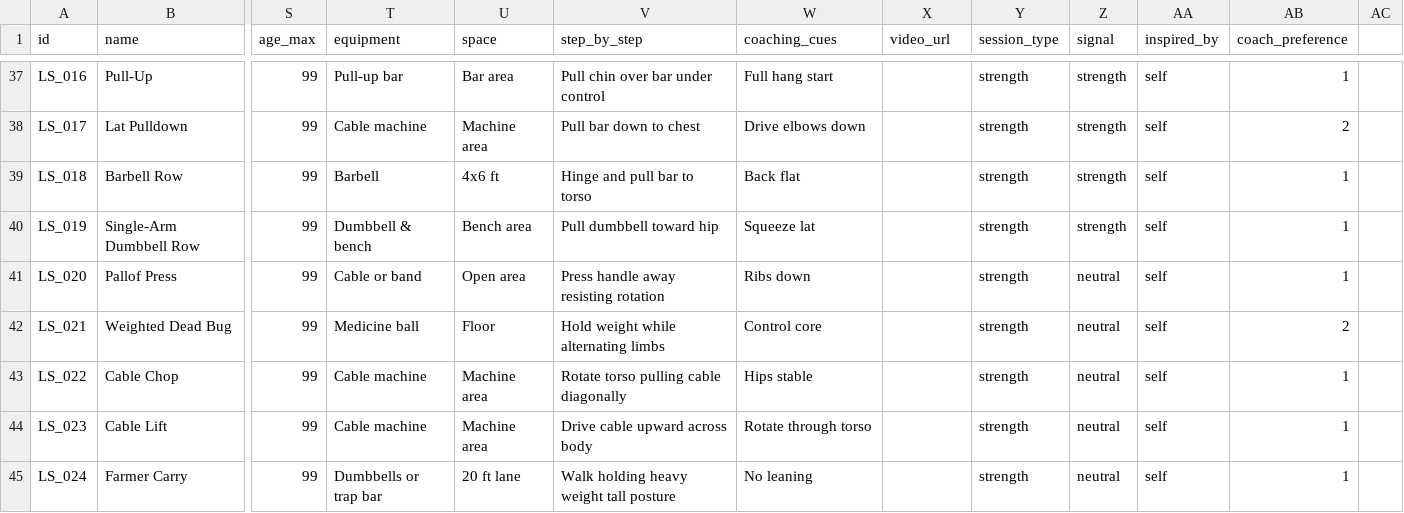
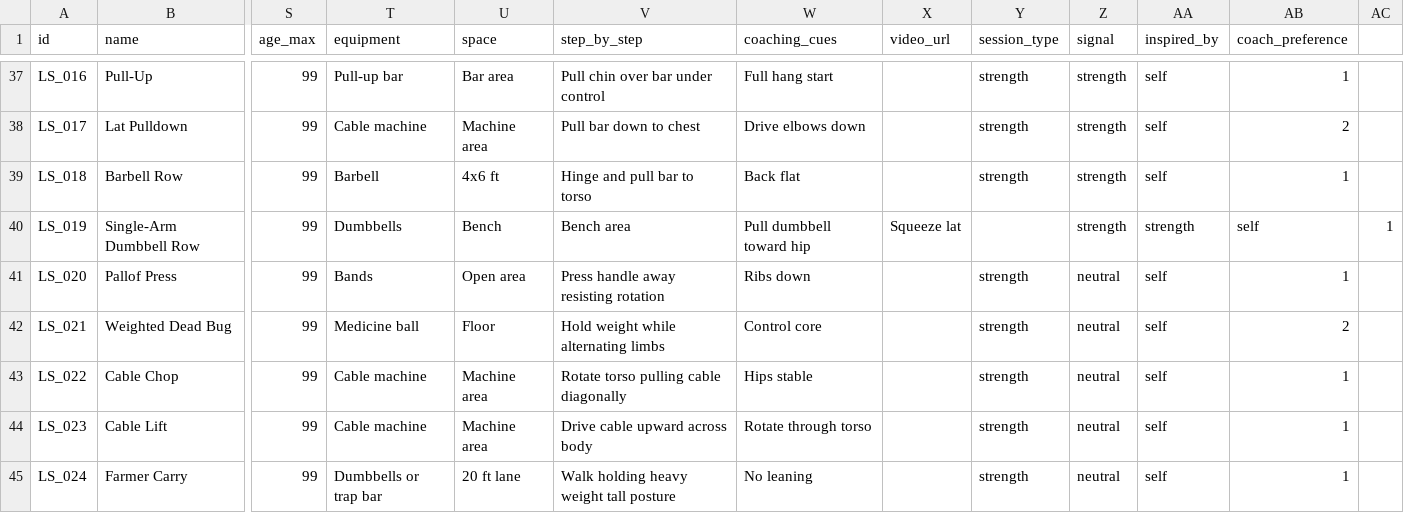
Before and after one commit to JaegerErich/Bender, a CSV file: data/csv_exports/performance.csv, drawn as a sheet; only a part is shown, gaps mark what is left out; the diff covers the shown part only; the diff names each change by its address in the sheet, - before the commit and + after, or states it on an @@ line.

Commit message:
equipment name change

```diff
--- a/data/csv_exports/performance.csv
+++ b/data/csv_exports/performance.csv
-T40 (equipment): Dumbbell & bench
+T40 (equipment): Dumbbells
-U40 (space): Bench area
+U40 (space): Bench
-V40 (step_by_step): Pull dumbbell toward hip
+V40 (step_by_step): Bench area
-W40 (coaching_cues): Squeeze lat
+W40 (coaching_cues): Pull dumbbell toward hip
-X40 (video_url): (empty)
+X40 (video_url): Squeeze lat
-Y40 (session_type): strength
+Y40 (session_type): (empty)
-AA40 (inspired_by): self
+AA40 (inspired_by): strength
-AB40 (coach_preference): 1
+AB40 (coach_preference): self
-AC40: (empty)
+AC40: 1
-T41 (equipment): Cable or band
+T41 (equipment): Bands
```
Also changed, not shown: 103 edited cells elsewhere in this file, data/csv_exports/energy_systems.csv, data/csv_exports/mobility.csv, 13 other files.
